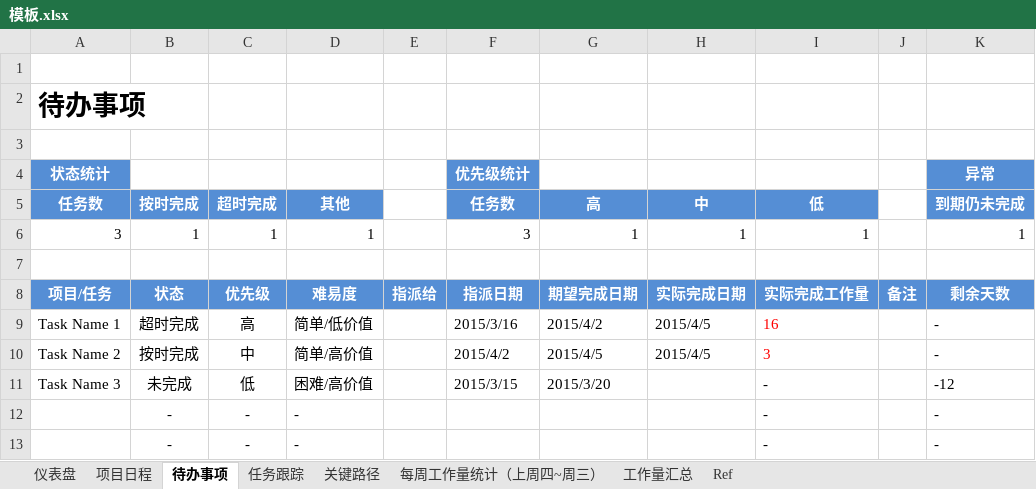
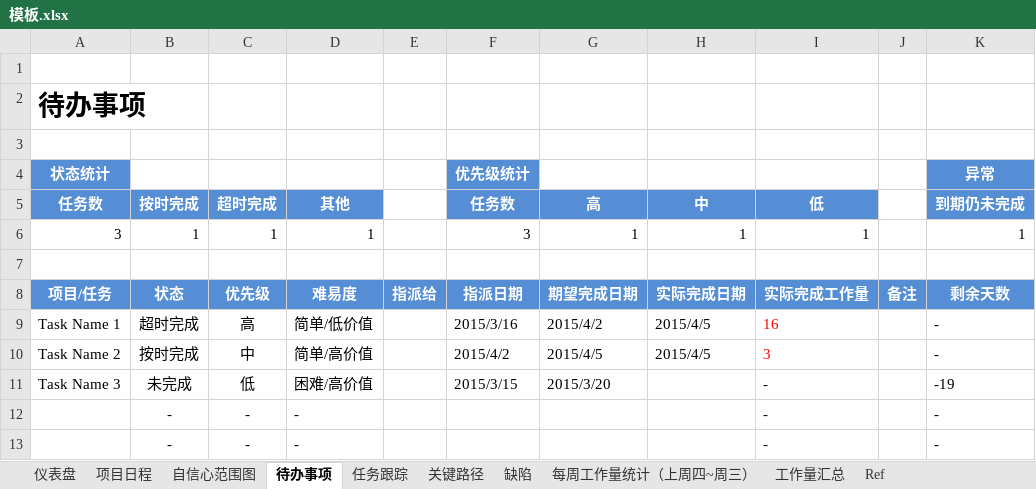
Before and after one commit to xym-loveit/project-management, an Excel workbook: 模板.xlsx, sheet 待办事项, drawn as a sheet; only a part is shown; values as stored, in another font and other column widths than the file's, no borders; conditional formats not drawn; the diff names each change by its address in the sheet, - before the commit and + after, or states it on an @@ line.

```diff
--- a/模板.xlsx (sheet 待办事项)
+++ b/模板.xlsx (sheet 待办事项)
+sheet tab: 自信心范围图
+sheet tab: 缺陷
-K11 (异常): -12
+K11 (异常): -19
```
Also changed, not shown: sheet Ref, sheet 每周工作量统计（上周四~周三）, sheet 工作量汇总, sheet 任务跟踪, sheet 仪表盘, formulas that keep their value, charts or pictures, 2 other files.
